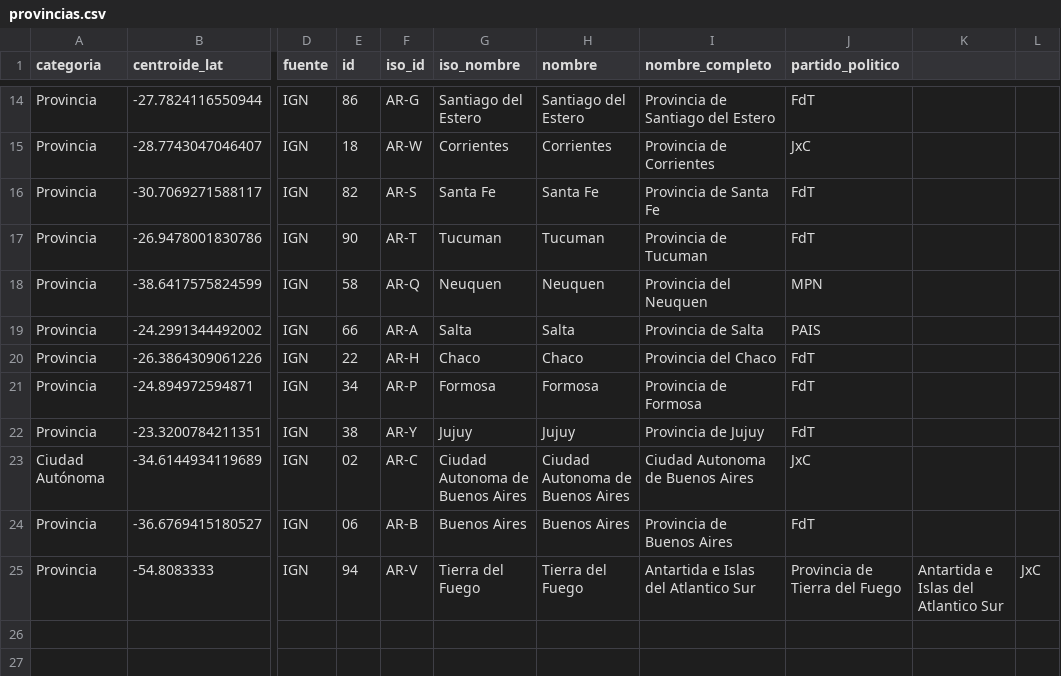
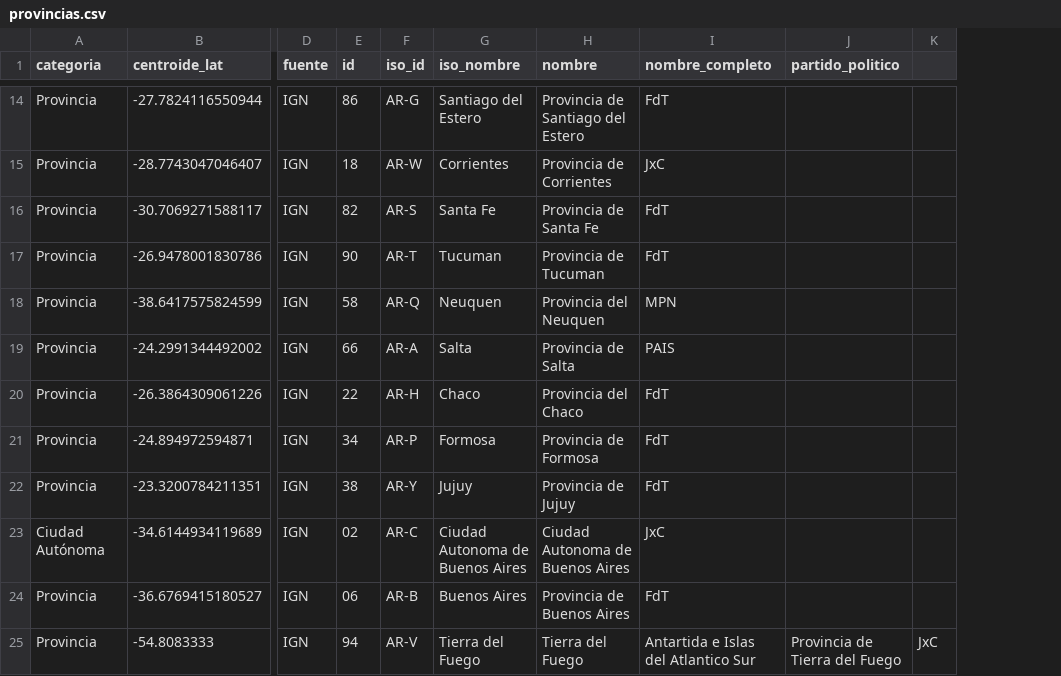
Before and after one commit to robertop812/infovis, a CSV file: provincias.csv, drawn as a sheet; only a part is shown, gaps mark what is left out; the diff covers the shown part only; the diff names each change by its address in the sheet, - before the commit and + after, or states it on an @@ line.

```diff
--- a/provincias.csv
+++ b/provincias.csv
-column K, row 25: Antartida e Islas del Atlantico Sur
-H14 (nombre): Santiago del Estero
+H14 (nombre): Provincia de Santiago del Estero
-I14 (nombre_completo): Provincia de Santiago del Estero
+I14 (nombre_completo): FdT
-J14 (partido_politico): FdT
+J14 (partido_politico): (empty)
-H15 (nombre): Corrientes
+H15 (nombre): Provincia de Corrientes
-I15 (nombre_completo): Provincia de Corrientes
+I15 (nombre_completo): JxC
-J15 (partido_politico): JxC
+J15 (partido_politico): (empty)
-H16 (nombre): Santa Fe
+H16 (nombre): Provincia de Santa Fe
-I16 (nombre_completo): Provincia de Santa Fe
+I16 (nombre_completo): FdT
-J16:J17 (partido_politico): FdT
+J16:J17 (partido_politico): (empty)
-H17 (nombre): Tucuman
+H17 (nombre): Provincia de Tucuman
-I17 (nombre_completo): Provincia de Tucuman
+I17 (nombre_completo): FdT
-H18 (nombre): Neuquen
+H18 (nombre): Provincia del Neuquen
-I18 (nombre_completo): Provincia del Neuquen
+I18 (nombre_completo): MPN
-J18 (partido_politico): MPN
+J18 (partido_politico): (empty)
-H19 (nombre): Salta
+H19 (nombre): Provincia de Salta
-I19 (nombre_completo): Provincia de Salta
+I19 (nombre_completo): PAIS
-J19 (partido_politico): PAIS
+J19 (partido_politico): (empty)
-H20 (nombre): Chaco
+H20 (nombre): Provincia del Chaco
-I20 (nombre_completo): Provincia del Chaco
+I20 (nombre_completo): FdT
-J20:J22 (partido_politico): FdT
+J20:J22 (partido_politico): (empty)
-H21 (nombre): Formosa
+H21 (nombre): Provincia de Formosa
-I21 (nombre_completo): Provincia de Formosa
+I21 (nombre_completo): FdT
-H22 (nombre): Jujuy
+H22 (nombre): Provincia de Jujuy
-I22 (nombre_completo): Provincia de Jujuy
+I22 (nombre_completo): FdT
-I23 (nombre_completo): Ciudad Autonoma de Buenos Aires
+I23 (nombre_completo): JxC
-J23 (partido_politico): JxC
+J23 (partido_politico): (empty)
-H24 (nombre): Buenos Aires
+H24 (nombre): Provincia de Buenos Aires
-I24 (nombre_completo): Provincia de Buenos Aires
+I24 (nombre_completo): FdT
-J24 (partido_politico): FdT
+J24 (partido_politico): (empty)
```
Also changed, not shown: 36 edited cells elsewhere in this file.
